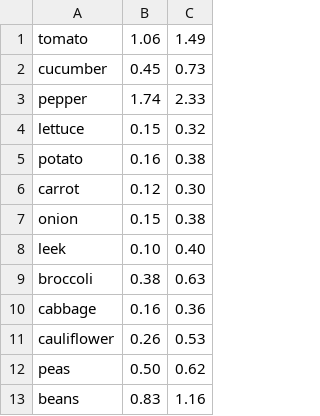
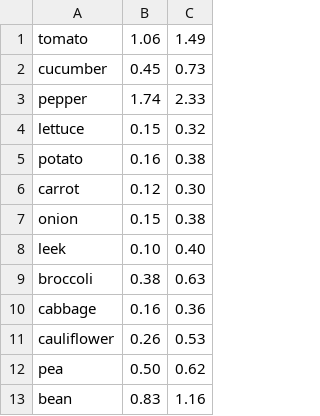
Before and after one commit to EthanLavi/CarbonBuddy, a CSV file: assets/vegetable.csv, drawn as a sheet.

```diff
--- a/assets/vegetable.csv
+++ b/assets/vegetable.csv
@@ -11,3 +11,3 @@ cabbage,0.16,0.36
 cauliflower,0.26,0.53
-peas,0.50,0.62
-beans,0.83,1.16
+pea,0.50,0.62
+bean,0.83,1.16
```
Also changed, not shown: 14 other files.
